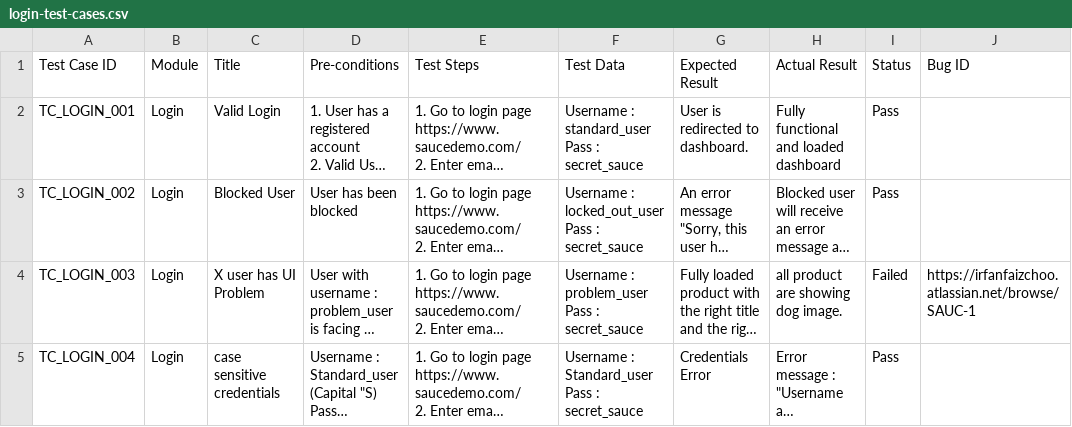
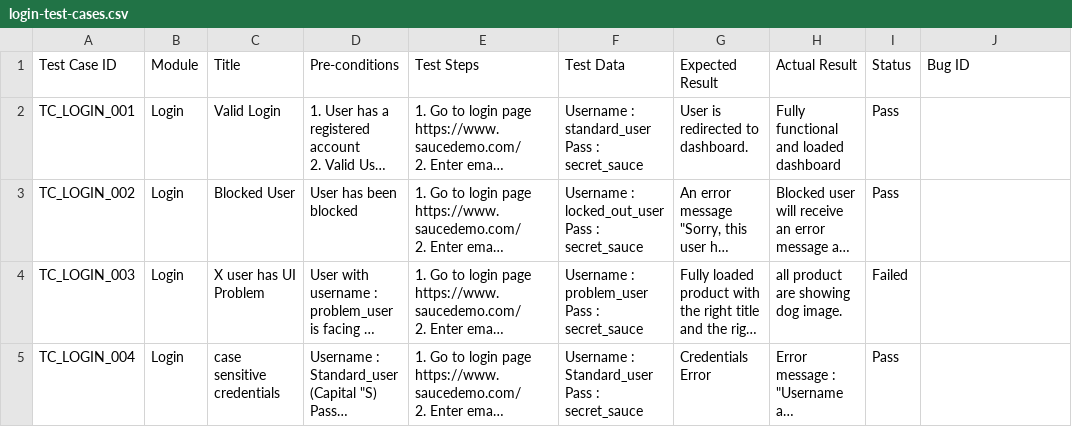
Before and after one commit to IFAIZC/saucedemo-manual-qa-portfolio, a CSV file: test-cases/login-test-cases.csv, drawn as a sheet; long unchanged cells end in …; the diff names each change by its address in the sheet, - before the commit and + after, or states it on an @@ line.

```diff
--- a/test-cases/login-test-cases.csv
+++ b/test-cases/login-test-cases.csv
-J4 (Bug ID): https://irfanfaizchoo.atlassian.net/browse/SAUC-1
+J4 (Bug ID): (empty)
```
Also changed, not shown: 3 other files.
